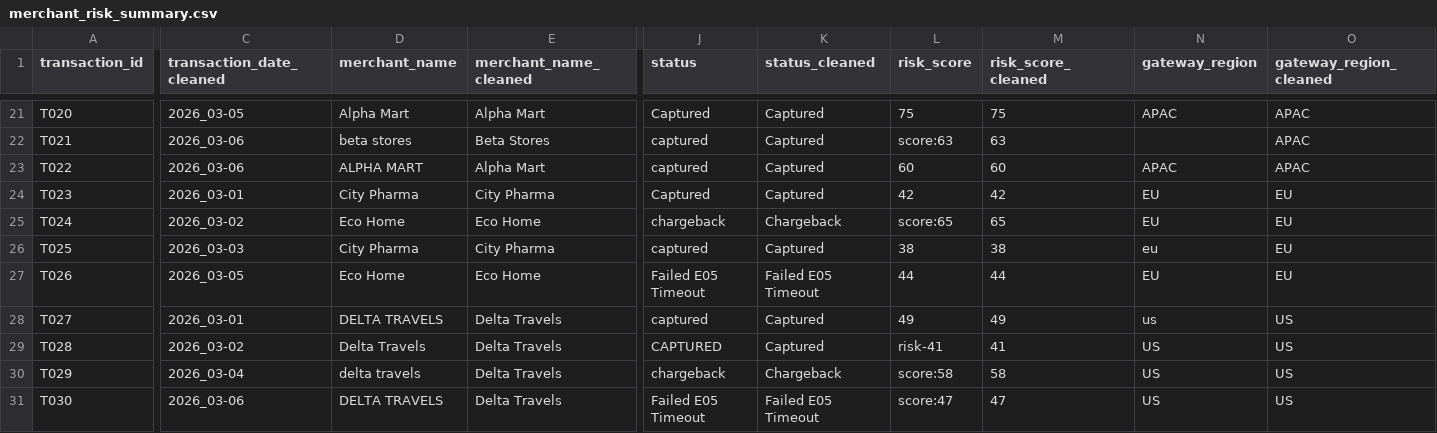
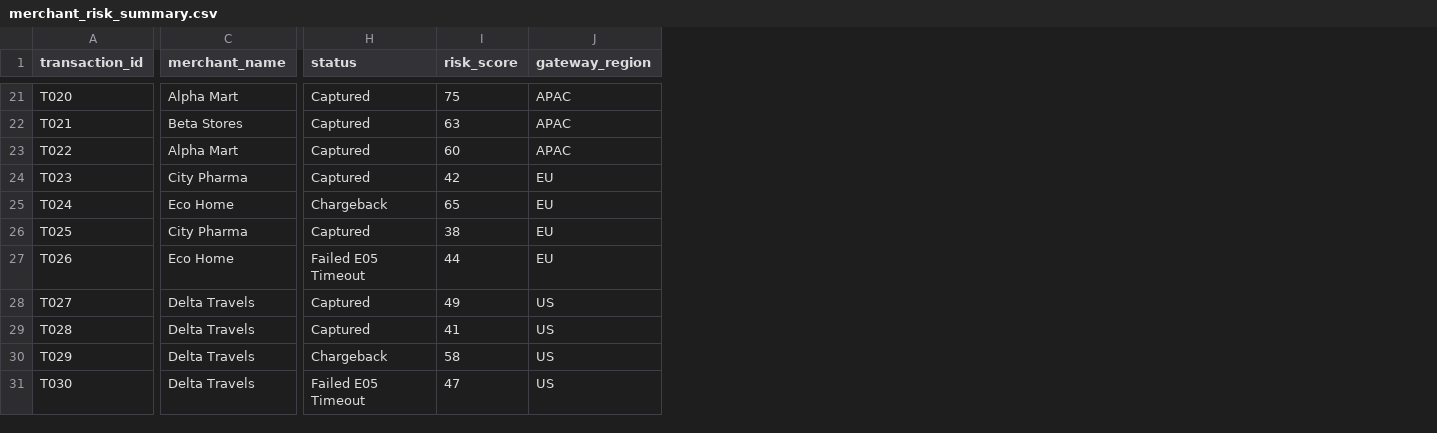
Before and after one commit to tirthankarbiswas24/masai_quickpay, a CSV file: 01_data/processed/merchant_risk_summary.csv, drawn as a sheet; only a part is shown, gaps mark what is left out; removed rows and columns are numbered as before the commit, all else as after; the diff covers the shown part only; the diff names each change by its address in the sheet, - before the commit and + after, or states it on an @@ line.

Commit message:
Fixxing date issue with merchant risk summary file

```diff
--- a/01_data/processed/merchant_risk_summary.csv
+++ b/01_data/processed/merchant_risk_summary.csv
-column C (transaction_date_cleaned), rows 21-31: 2026_03-05 | 2026_03-06 | 2026_03-06 | 2026_03-01 | 2026_03-02 | 2026_03-03 | 2026_03-05 | 2026_03-01 | 2026_03-02 | 2026_03-04 | 2026_03-06
-column E (merchant_name_cleaned), rows 21-31: Alpha Mart | Beta Stores | Alpha Mart | City Pharma | Eco Home | City Pharma | Eco Home | Delta Travels | Delta Travels | Delta Travels | Delta Travels
-column J (status), rows 21-31: Captured | captured | captured | Captured | chargeback | captured | Failed E05 Timeout | captured | CAPTURED | chargeback | Failed E05 Timeout
-column M (risk_score_cleaned), rows 21-31: 75 | 63 | 60 | 42 | 65 | 38 | 44 | 49 | 41 | 58 | 47
-column O (gateway_region_cleaned), rows 21-31: APAC | APAC | APAC | EU | EU | EU | EU | US | US | US | US
-H1: status_cleaned
+H1: status
-C22 (merchant_name): beta stores
+C22 (merchant_name): Beta Stores
-I22 (risk_score): score:63
+I22 (risk_score): 63
-J22 (gateway_region): (empty)
+J22 (gateway_region): APAC
-C23 (merchant_name): ALPHA MART
+C23 (merchant_name): Alpha Mart
-I25 (risk_score): score:65
+I25 (risk_score): 65
-J26 (gateway_region): eu
+J26 (gateway_region): EU
-C28 (merchant_name): DELTA TRAVELS
+C28 (merchant_name): Delta Travels
-J28 (gateway_region): us
+J28 (gateway_region): US
-I29 (risk_score): risk-41
+I29 (risk_score): 41
-C30 (merchant_name): delta travels
+C30 (merchant_name): Delta Travels
-I30 (risk_score): score:58
+I30 (risk_score): 58
-C31 (merchant_name): DELTA TRAVELS
+C31 (merchant_name): Delta Travels
-I31 (risk_score): score:47
+I31 (risk_score): 47
```
Also changed, not shown: 30 edited cells elsewhere in this file.
